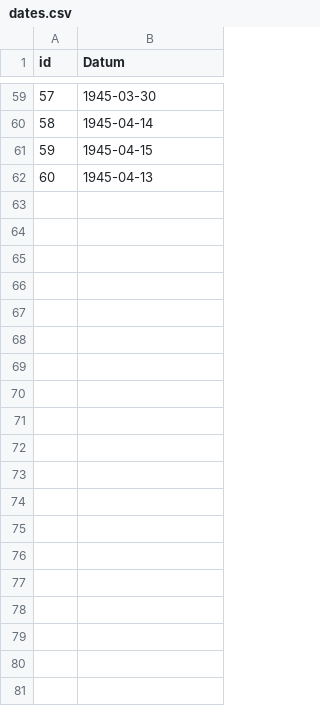
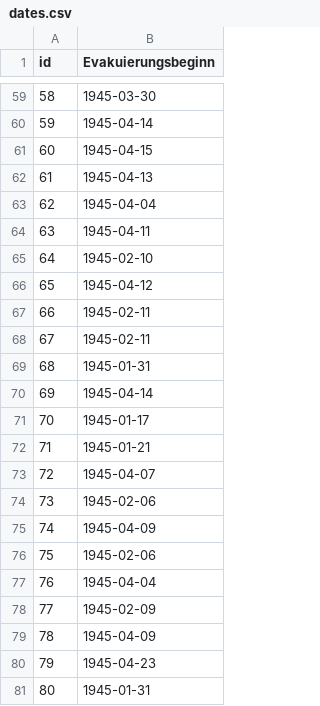
Before and after one commit to MariaSchweren/Intro-DH-Geovisualization, a CSV file: dates.csv, drawn as a sheet; only a part is shown, gaps mark what is left out; the diff covers the shown part only; the diff names each change by its address in the sheet, - before the commit and + after, or states it on an @@ line.

Commit message:
Updated dates

```diff
--- a/dates.csv
+++ b/dates.csv
-B1: Datum
+B1: Evakuierungsbeginn
@@ column A (id) renumbered between rows 2 and 62 @@
+row 63: 62 | 1945-04-04
+row 64: 63 | 1945-04-11
+row 65: 64 | 1945-02-10
+row 66: 65 | 1945-04-12
+row 67: 66 | 1945-02-11
+row 68: 67 | 1945-02-11
+row 69: 68 | 1945-01-31
+row 70: 69 | 1945-04-14
+row 71: 70 | 1945-01-17
+row 72: 71 | 1945-01-21
+row 73: 72 | 1945-04-07
+row 74: 73 | 1945-02-06
+row 75: 74 | 1945-04-09
+row 76: 75 | 1945-02-06
+row 77: 76 | 1945-04-04
+row 78: 77 | 1945-02-09
+row 79: 78 | 1945-04-09
+row 80: 79 | 1945-04-23
+row 81: 80 | 1945-01-31
```
Also changed, not shown: 28 added rows elsewhere in this file, 1 other file.
